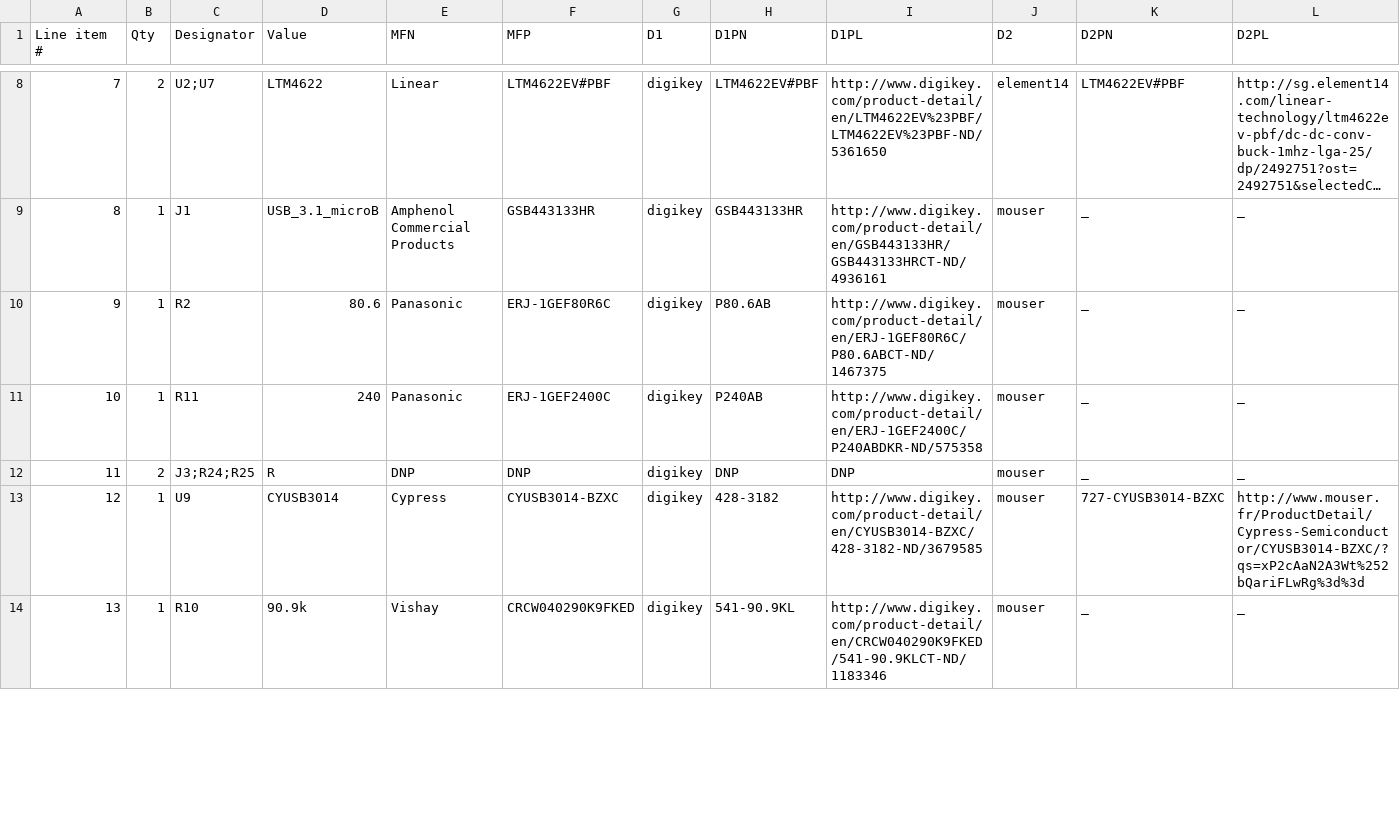
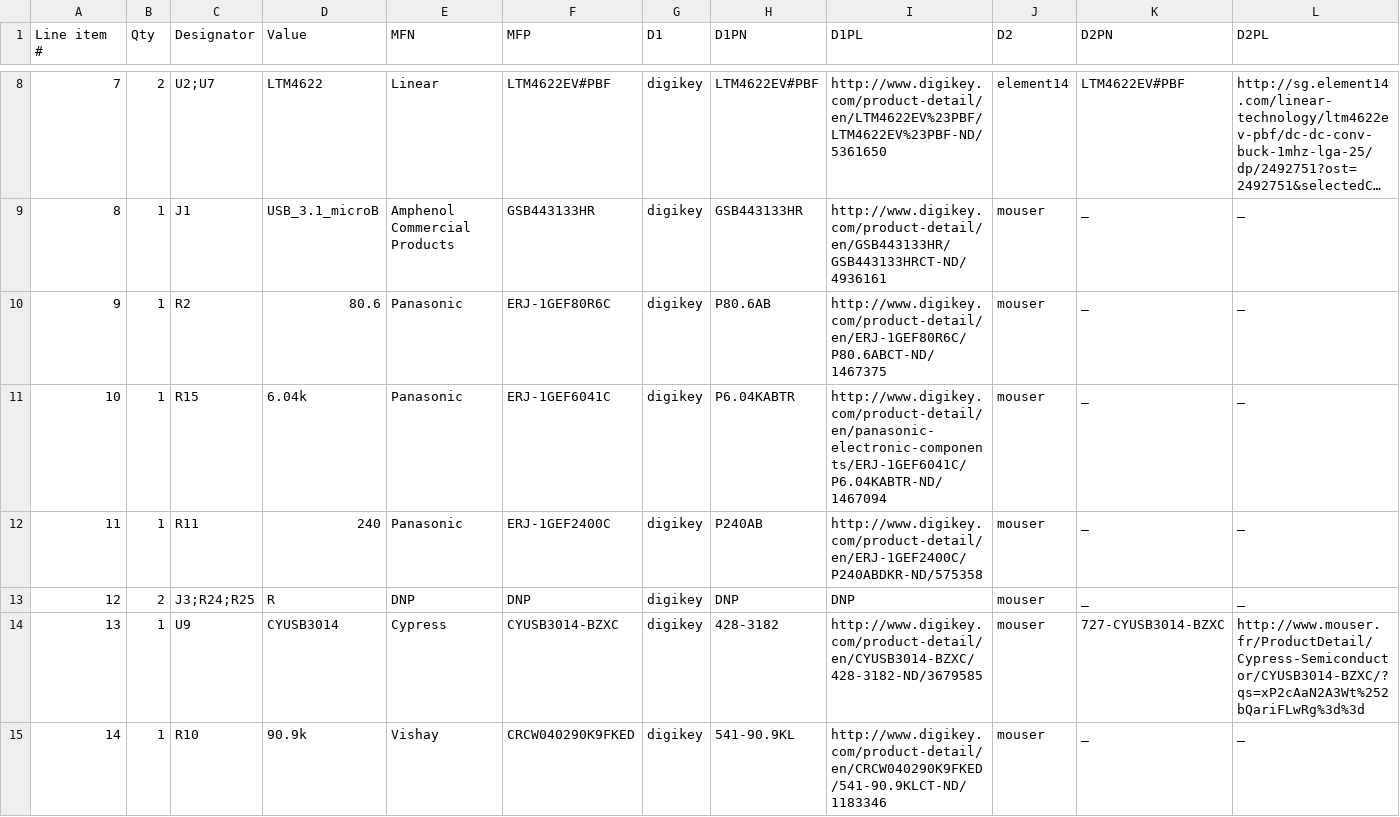
Before and after one commit to osrf/ovc, a CSV file: Harley/HarleyGhostRider/HarleyGhostRider.csv, drawn as a sheet; only a part is shown, gaps mark what is left out; long unchanged cells end in …; addresses are those after the commit; the diff covers the shown part only; the diff names each change by its address in the sheet, - before the commit and + after, or states it on an @@ line.

```diff
--- a/Harley/HarleyGhostRider/HarleyGhostRider.csv
+++ b/Harley/HarleyGhostRider/HarleyGhostRider.csv
+row 11: 10 | 1 | R15 | 6.04k | Panasonic | ERJ-1GEF6041C | digikey | P6.04KABTR | http://www.digikey.com/product-detail/en/panasonic-electronic-components/ERJ-1GEF6041C/P6.04KABTR-ND/1467094 | mouser | _ | _
@@ column A (Line item #) renumbered between rows 12 and 34 @@
```
Also changed, not shown: 2 added rows, 3 removed rows and 5 edited cells elsewhere in this file, 20 other files.
